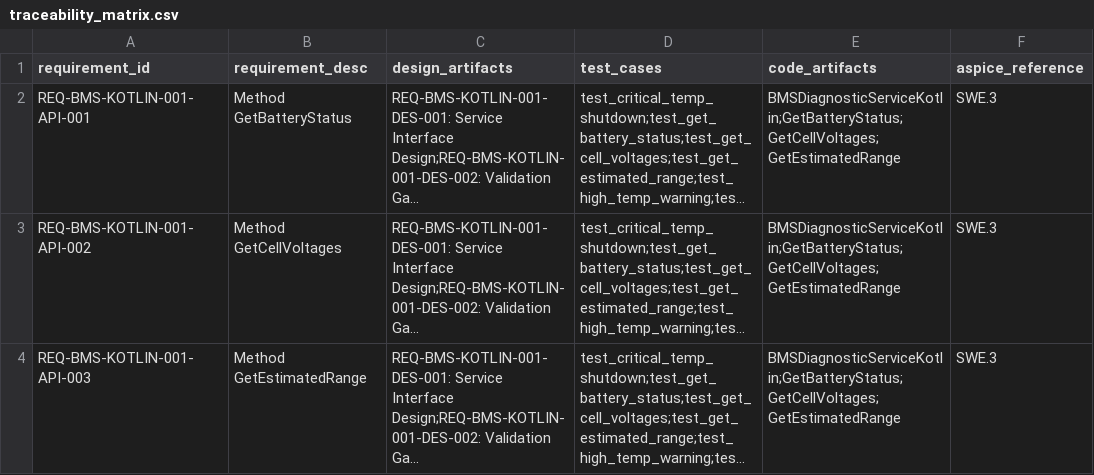
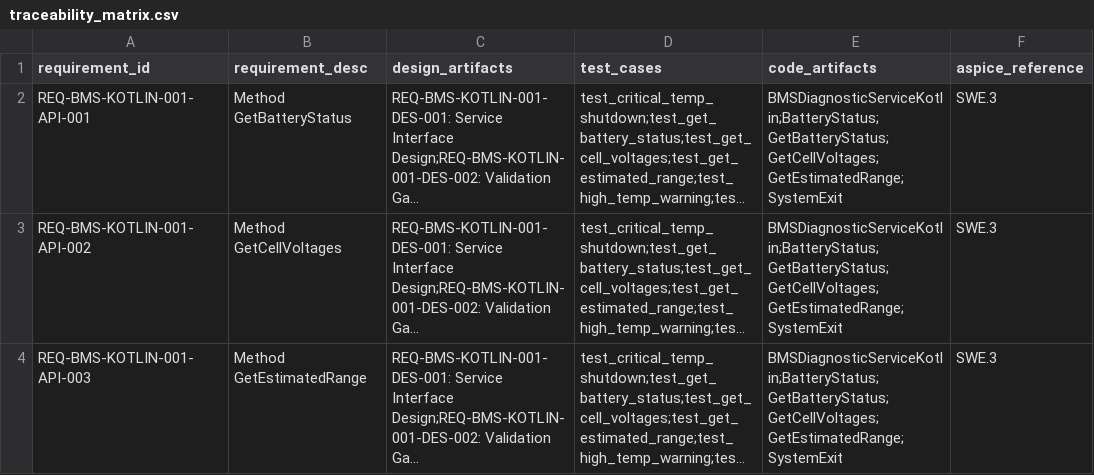
Before and after one commit to Yumekaz/AUTOFORGE, a CSV file: output/BMSDiagnosticServiceKotlin/traceability_matrix.csv, drawn as a sheet; long unchanged cells end in …; the diff names each change by its address in the sheet, - before the commit and + after, or states it on an @@ line.

```diff
--- a/output/BMSDiagnosticServiceKotlin/traceability_matrix.csv
+++ b/output/BMSDiagnosticServiceKotlin/traceability_matrix.csv
-E2:E4 (code_artifacts): BMSDiagnosticServiceKotlin;GetBatteryStatus;GetCellVoltages;GetEstimatedRange
+E2:E4 (code_artifacts): BMSDiagnosticServiceKotlin;BatteryStatus;GetBatteryStatus;GetCellVoltages;GetEstimatedRange;SystemExit
```
Also changed, not shown: output/BMSDiagnosticService/traceability_matrix.csv, output/BMSDiagnosticServiceJava/traceability_matrix.csv, 41 other files.
